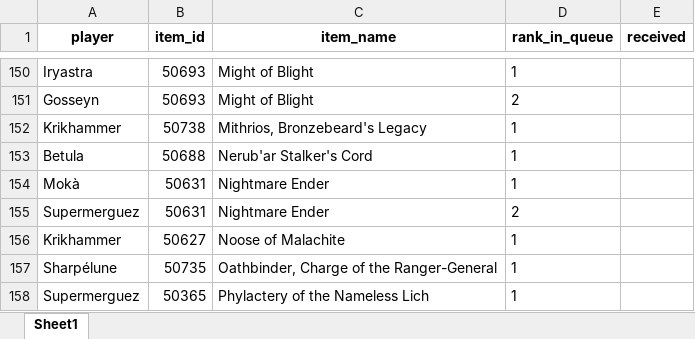
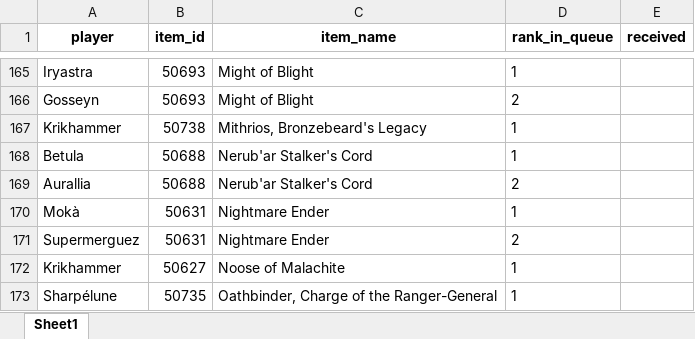
Before and after one commit to Ashargin/Divide-BiS, an Excel workbook: data/players_priorities.xlsx, sheet Sheet1, drawn as a sheet; only a part is shown, gaps mark what is left out; the shorter side is filled out with more unchanged rows; values as stored, in another font and other column widths than the file's, no borders; the diff covers the shown part only; the diff names each change by its address in the sheet, - before the commit and + after, or states it on an @@ line.

Commit message:
add aurallia, aspi

```diff
--- a/data/players_priorities.xlsx (sheet Sheet1)
+++ b/data/players_priorities.xlsx (sheet Sheet1)
+row 169: Aurallia | 50688 | Nerub'ar Stalker's Cord | 2
```
Also changed, not shown: 32 added rows and 8 moved rows elsewhere in this sheet, 6 other files.
